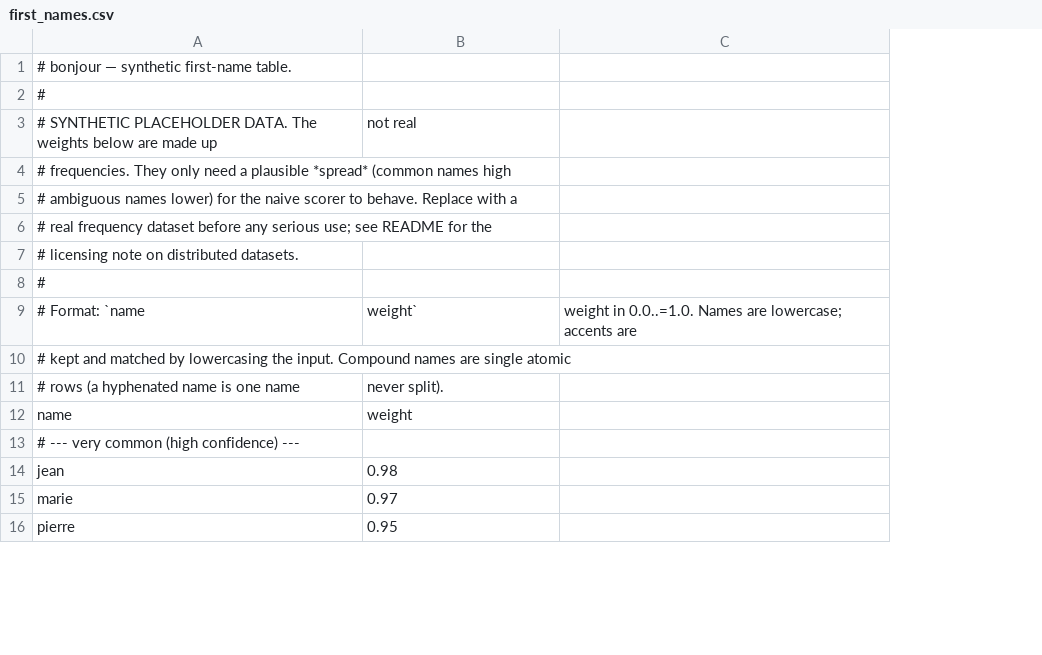
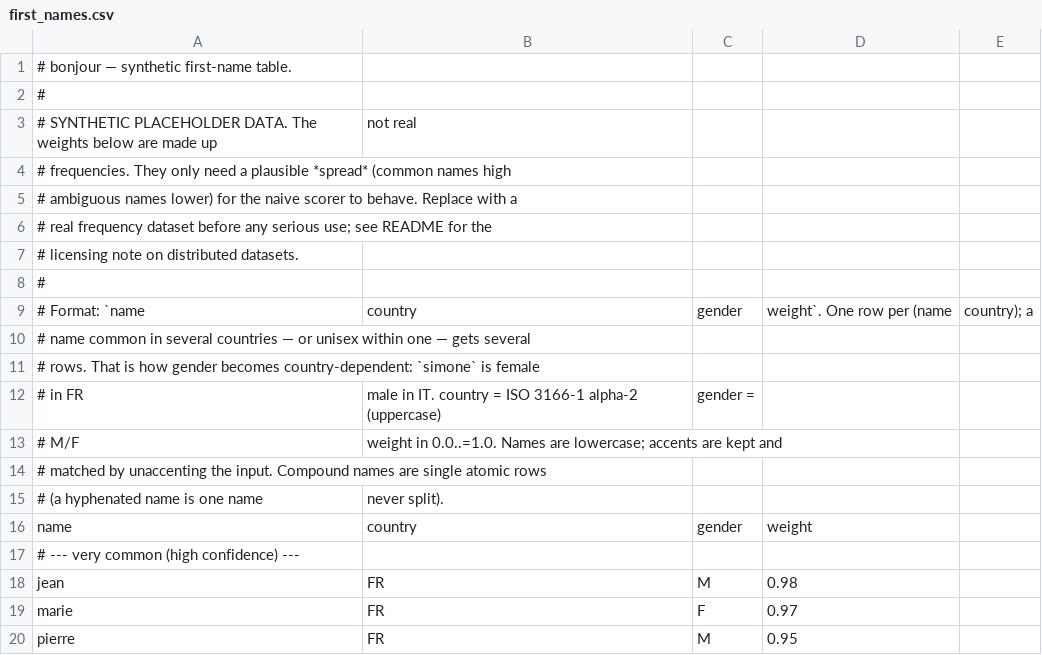
Before and after one commit to qrichert/bonjour, a CSV file: data/first_names.csv, drawn as a sheet; only a part is shown; removed rows and columns are numbered as before the commit, all else as after; the diff covers the shown part only; the diff names each change by its address in the sheet, - before the commit and + after, or states it on an @@ line.

Commit message:
feat: Resolve gender per country via optional hints
Gender isn't a property of a name alone — Simone is female in France,
male in Italy — so the table moved from name→weight to name→[(country,
gender, weight)], and `extract` gained optional `country`/`gender`
hints:

    extract(input, country: Option<&str>, gender: Option<&str>)

The hints are symmetric filters over a name's rows: a country pins the
gender (Simone + IT → male), a gender pins the country (Simone + M →
IT). A hint that matches no row is ignored, so it can never reject a
name we know. With no hint and rows that disagree, gender stays None
and country reports the highest-weight row — precision over recall, as
before.

Extraction now carries `gender` and `country`; the CLI reads
`--country=`/`--gender=`. Dataset stays synthetic placeholder. The
untested CLI shell is excluded from coverage via the pre-wired
`tarpaulin_include` cfg, keeping lib coverage at 97.5%.

```diff
--- a/data/first_names.csv
+++ b/data/first_names.csv
+column B, rows 3-9: not real |  |  |  |  |  | country; rows 16-20: country |  | FR | FR | FR
+column C, row 9: gender; rows 16-20: gender |  | M | F | M
-column C, row 9: weight in 0.0..=1.0. Names are lowercase; accents are
+column E, row 9: country); a
-D3: not real
+D3: (empty)
-D9: weight`
+D9: weight`. One row per (name
-A10: # kept and matched by lowercasing the input. Compound names are single atomic
+A10: # name common in several countries — or unisex within one — gets several
-row 11: # rows (a hyphenated name is one name | never split).
+row 11: # rows. That is how gender becomes country-dependent: `simone` is female
+row 12: # in FR | male in IT. country = ISO 3166-1 alpha-2 (uppercase) | gender =
+row 13: # M/F | weight in 0.0..=1.0. Names are lowercase; accents are kept and
+row 14: # matched by unaccenting the input. Compound names are single atomic rows
+row 15: # (a hyphenated name is one name | never split).
```
Also changed, not shown: 6 added rows, 1 moved row and 3 edited cells elsewhere in this file, 3 other files.
